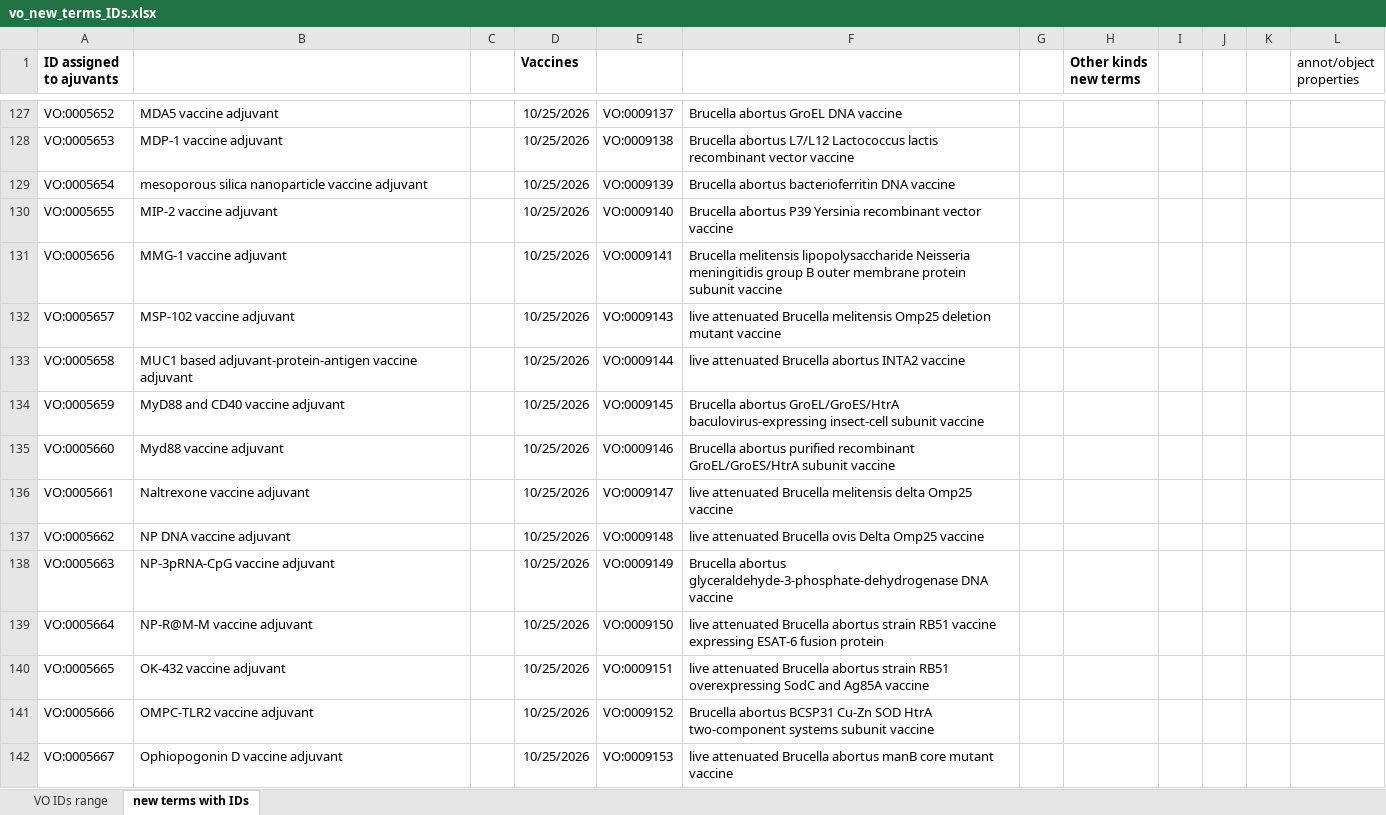
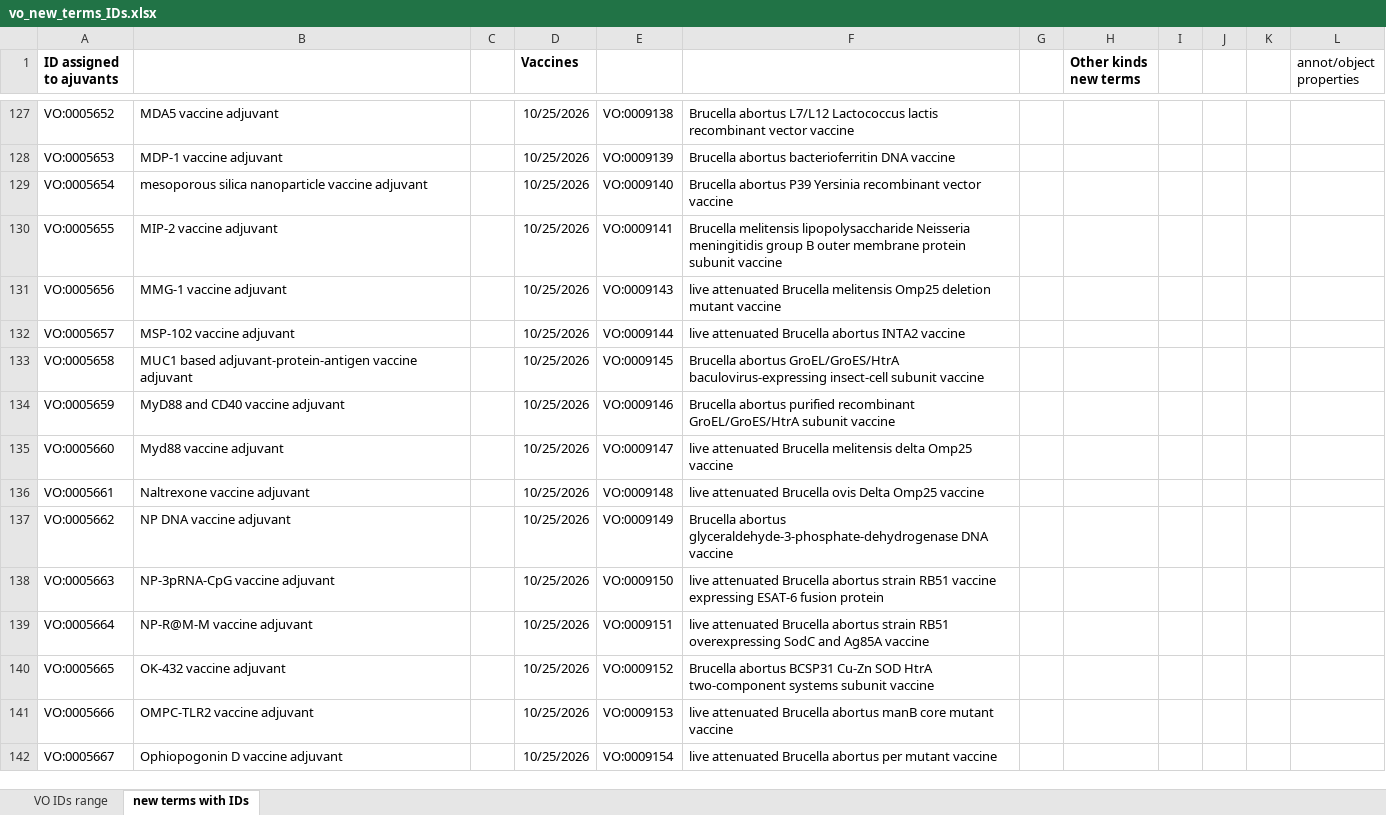
Before and after one commit to vaccineontology/VO, an Excel workbook: src/vo_new_terms_IDs.xlsx, sheet new terms with IDs, drawn as a sheet; only a part is shown, gaps mark what is left out; values as stored, in another font and other column widths than the file's, no borders; the diff covers the shown part only; the diff names each change by its address in the sheet, - before the commit and + after, or states it on an @@ line.

```diff
--- a/src/vo_new_terms_IDs.xlsx (sheet new terms with IDs)
+++ b/src/vo_new_terms_IDs.xlsx (sheet new terms with IDs)
-E127: VO:0009137
+E127: VO:0009138
-F127: Brucella abortus GroEL DNA vaccine
+F127: Brucella abortus L7/L12 Lactococcus lactis recombinant vector vaccine
-E128: VO:0009138
+E128: VO:0009139
-F128: Brucella abortus L7/L12 Lactococcus lactis recombinant vector vaccine
+F128: Brucella abortus bacterioferritin DNA vaccine
-E129: VO:0009139
+E129: VO:0009140
-F129: Brucella abortus bacterioferritin DNA vaccine
+F129: Brucella abortus P39 Yersinia recombinant vector vaccine
-E130: VO:0009140
+E130: VO:0009141
-F130: Brucella abortus P39 Yersinia recombinant vector vaccine
+F130: Brucella melitensis lipopolysaccharide Neisseria meningitidis group B outer membrane protein subunit vaccine
-E131: VO:0009141
+E131: VO:0009143
-F131: Brucella melitensis lipopolysaccharide Neisseria meningitidis group B outer membrane protein subunit vaccine
+F131: live attenuated Brucella melitensis Omp25 deletion mutant vaccine
-E132: VO:0009143
+E132: VO:0009144
-F132: …attenuated Brucella melitensis Omp25 deletion mutant vaccine
+F132: …attenuated Brucella abortus INTA2 vaccine
-E133: VO:0009144
+E133: VO:0009145
-F133: live attenuated Brucella abortus INTA2 vaccine
+F133: Brucella abortus GroEL/GroES/HtrA baculovirus-expressing insect-cell subunit vaccine
-E134: VO:0009145
+E134: VO:0009146
-F134: Brucella abortus GroEL/GroES/HtrA baculovirus-expressing insect-cell subunit vaccine
+F134: Brucella abortus purified recombinant GroEL/GroES/HtrA subunit vaccine
-E135: VO:0009146
+E135: VO:0009147
-F135: Brucella abortus purified recombinant GroEL/GroES/HtrA subunit vaccine
+F135: live attenuated Brucella melitensis delta Omp25 vaccine
-E136: VO:0009147
+E136: VO:0009148
-F136: …attenuated Brucella melitensis delta Omp25 vaccine
+F136: …attenuated Brucella ovis Delta Omp25 vaccine
-E137: VO:0009148
+E137: VO:0009149
-F137: live attenuated Brucella ovis Delta Omp25 vaccine
+F137: Brucella abortus glyceraldehyde-3-phosphate-dehydrogenase DNA vaccine
-E138: VO:0009149
+E138: VO:0009150
-F138: Brucella abortus glyceraldehyde-3-phosphate-dehydrogenase DNA vaccine
+F138: live attenuated Brucella abortus strain RB51 vaccine expressing ESAT-6 fusion protein
-E139: VO:0009150
+E139: VO:0009151
-F139: …strain RB51 vaccine expressing ESAT-6 fusion protein
+F139: …strain RB51 overexpressing SodC and Ag85A vaccine
-E140: VO:0009151
+E140: VO:0009152
-F140: live attenuated Brucella abortus strain RB51 overexpressing SodC and Ag85A vaccine
+F140: Brucella abortus BCSP31 Cu-Zn SOD HtrA two-component systems subunit vaccine
-E141: VO:0009152
+E141: VO:0009153
-F141: Brucella abortus BCSP31 Cu-Zn SOD HtrA two-component systems subunit vaccine
+F141: live attenuated Brucella abortus manB core mutant vaccine
-E142: VO:0009153
+E142: VO:0009154
-F142: …Brucella abortus manB core mutant vaccine
+F142: …Brucella abortus per mutant vaccine
```
Also changed, not shown: 1 removed row and 290 edited cells elsewhere in this sheet, sheet VO IDs range, 2 other files.
